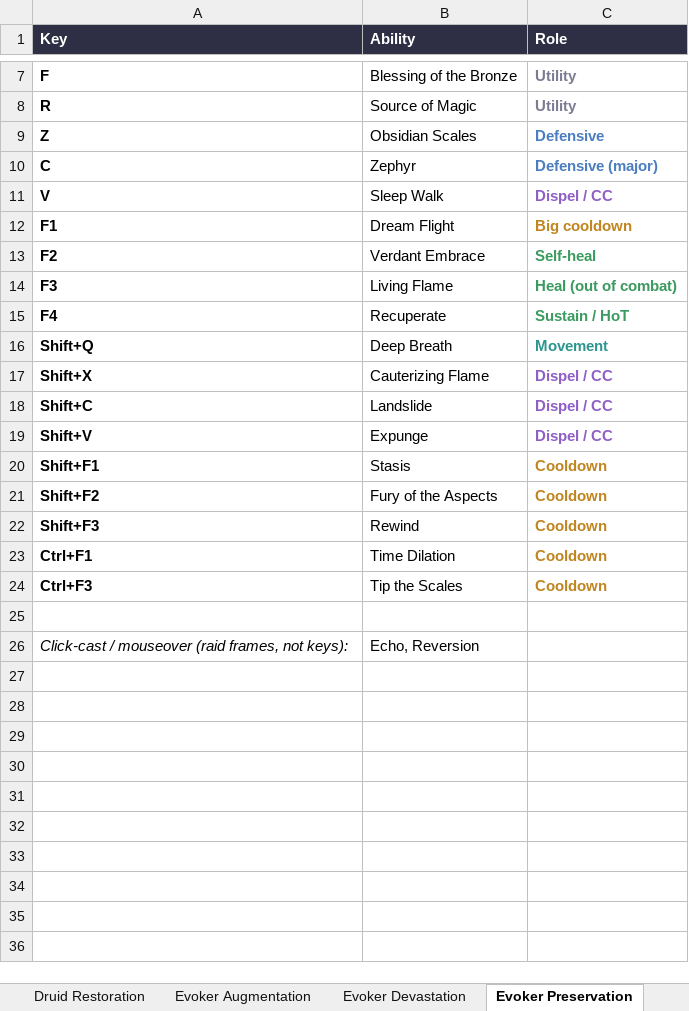
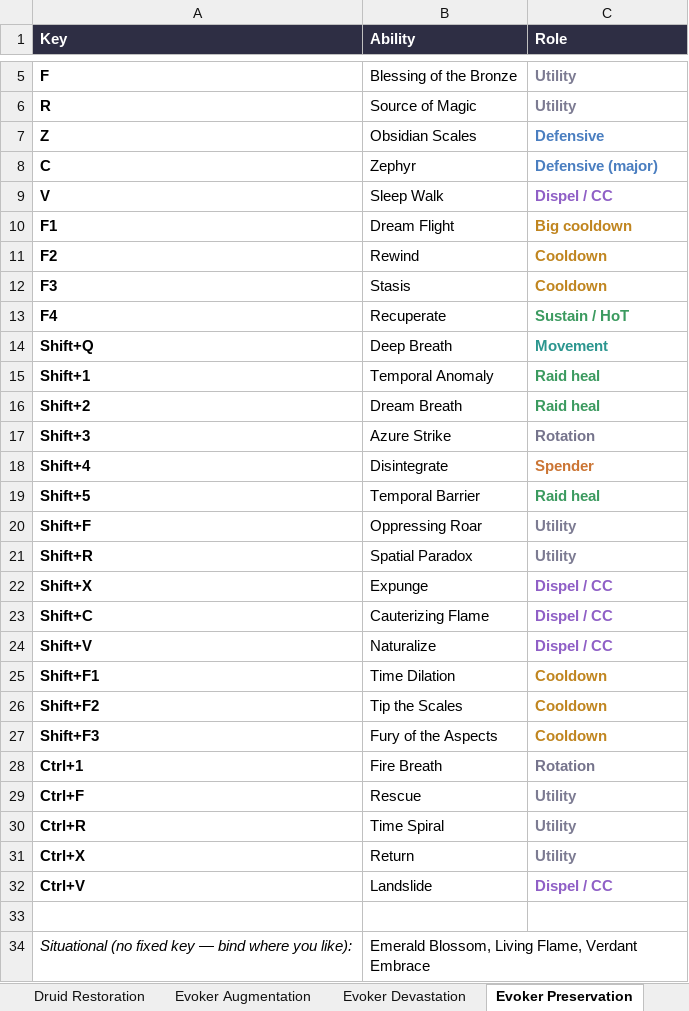
Before and after one commit to Huijting/MidnightHelper, an Excel workbook: tools/keybind_sheet/MidnightHelper_Keybinds.xlsx, sheet Evoker Preservation, drawn as a sheet; only a part is shown, gaps mark what is left out; values as stored, in another font and other column widths than the file's, no borders; removed rows and columns are numbered as before the commit, all else as after; the diff covers the shown part only; the diff names each change by its address in the sheet, - before the commit and + after, or states it on an @@ line.

```diff
--- a/tools/keybind_sheet/MidnightHelper_Keybinds.xlsx (sheet Evoker Preservation)
+++ b/tools/keybind_sheet/MidnightHelper_Keybinds.xlsx (sheet Evoker Preservation)
-B11 (Ability): Verdant Embrace
+B11 (Ability): Rewind
-C11 (Role): Self-heal
+C11 (Role): Cooldown
-C11:C12 text colour: #3B9A5F
+C11:C12 text colour: #C0851F
-B12 (Ability): Living Flame
+B12 (Ability): Stasis
-C12 (Role): Heal (out of combat)
+C12 (Role): Cooldown
+row 15: Shift+1 | Temporal Anomaly | Raid heal
+row 16: Shift+2 | Dream Breath | Raid heal
+row 17: Shift+3 | Azure Strike | Rotation
+row 18: Shift+4 | Disintegrate | Spender
+row 19: Shift+5 | Temporal Barrier | Raid heal
+row 20: Shift+F | Oppressing Roar | Utility
+row 21: Shift+R | Spatial Paradox | Utility
-B22 (Ability): Cauterizing Flame
+B22 (Ability): Expunge
-B23 (Ability): Landslide
+B23 (Ability): Cauterizing Flame
-B24 (Ability): Expunge
+B24 (Ability): Naturalize
-B25 (Ability): Stasis
+B25 (Ability): Time Dilation
-B26 (Ability): Fury of the Aspects
+B26 (Ability): Tip the Scales
-B27 (Ability): Rewind
+B27 (Ability): Fury of the Aspects
-row 23: Ctrl+F1 | Time Dilation | Cooldown
-row 24: Ctrl+F3 | Tip the Scales | Cooldown
+row 28: Ctrl+1 | Fire Breath | Rotation
+row 29: Ctrl+F | Rescue | Utility
+row 30: Ctrl+R | Time Spiral | Utility
+row 31: Ctrl+X | Return | Utility
+row 32: Ctrl+V | Landslide | Dispel / CC
-row 26: Click-cast / mouseover (raid frames, not keys): | Echo, Reversion
+row 34: Situational (no fixed key — bind where you like): | Emerald Blossom, Living Flame, Verdant Embrace
```
Also changed, not shown: 2 removed rows, 3 edited cells and cell formats elsewhere in this sheet, sheet Paladin Holy, sheet Shaman Restoration, sheet Monk Brewmaster, sheet Evoker Augmentation, sheet Monk Windwalker, sheet Evoker Devastation, 32 more sheets, 2 other files.
